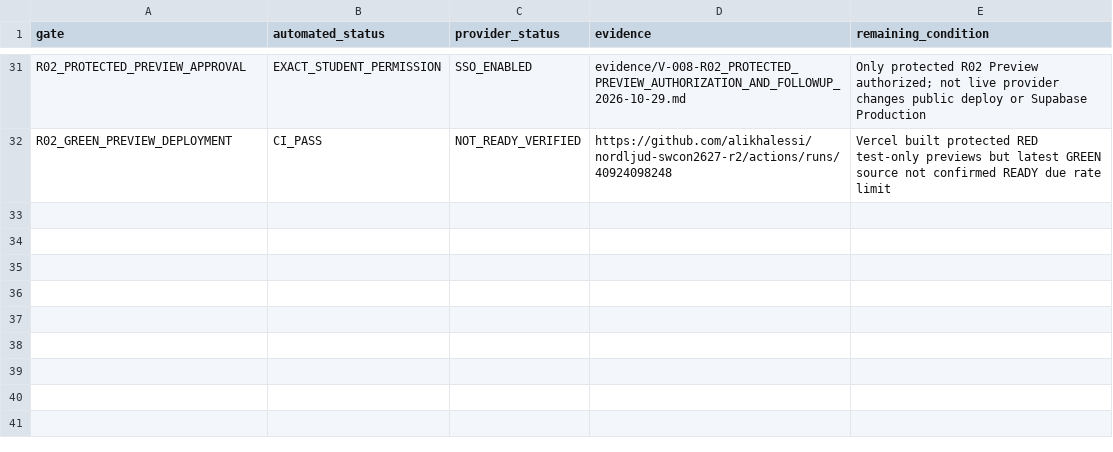
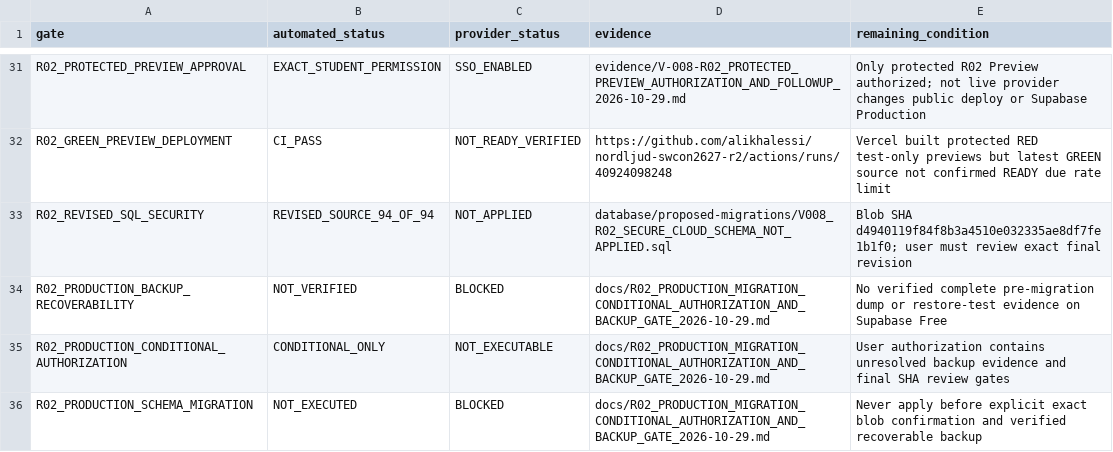
Before and after one commit to alikhalessi/nordljud-swcon2627-r2, a CSV file: evidence/V-008-R02_ACCEPTANCE_STATUS_2026-10-29.csv, drawn as a sheet; only a part is shown, gaps mark what is left out; the diff names each change by its address in the sheet, - before the commit and + after, or states it on an @@ line.

Commit message:
docs(vibe R02): preserve conditional Production SQL approval, verified 94/94 evidence and blocked backup gate

```diff
--- a/evidence/V-008-R02_ACCEPTANCE_STATUS_2026-10-29.csv
+++ b/evidence/V-008-R02_ACCEPTANCE_STATUS_2026-10-29.csv
+row 33: R02_REVISED_SQL_SECURITY | REVISED_SOURCE_94_OF_94 | NOT_APPLIED | database/proposed-migrations/V008_R02_SECURE_CLOUD_SCHEMA_NOT_APPLIED.sql | Blob SHA d4940119f84f8b3a4510e032335ae8df7fe1b1f0; user must review exact final revision
+row 34: R02_PRODUCTION_BACKUP_RECOVERABILITY | NOT_VERIFIED | BLOCKED | docs/R02_PRODUCTION_MIGRATION_CONDITIONAL_AUTHORIZATION_AND_BACKUP_GATE_2026-10-29.md | No verified complete pre-migration dump or restore-test evidence on Supabase Free
+row 35: R02_PRODUCTION_CONDITIONAL_AUTHORIZATION | CONDITIONAL_ONLY | NOT_EXECUTABLE | docs/R02_PRODUCTION_MIGRATION_CONDITIONAL_AUTHORIZATION_AND_BACKUP_GATE_2026-10-29.md | User authorization contains unresolved backup evidence and final SHA review gates
+row 36: R02_PRODUCTION_SCHEMA_MIGRATION | NOT_EXECUTED | BLOCKED | docs/R02_PRODUCTION_MIGRATION_CONDITIONAL_AUTHORIZATION_AND_BACKUP_GATE_2026-10-29.md | Never apply before explicit exact blob confirmation and verified recoverable backup
```
Also changed, not shown: 2 other files.
